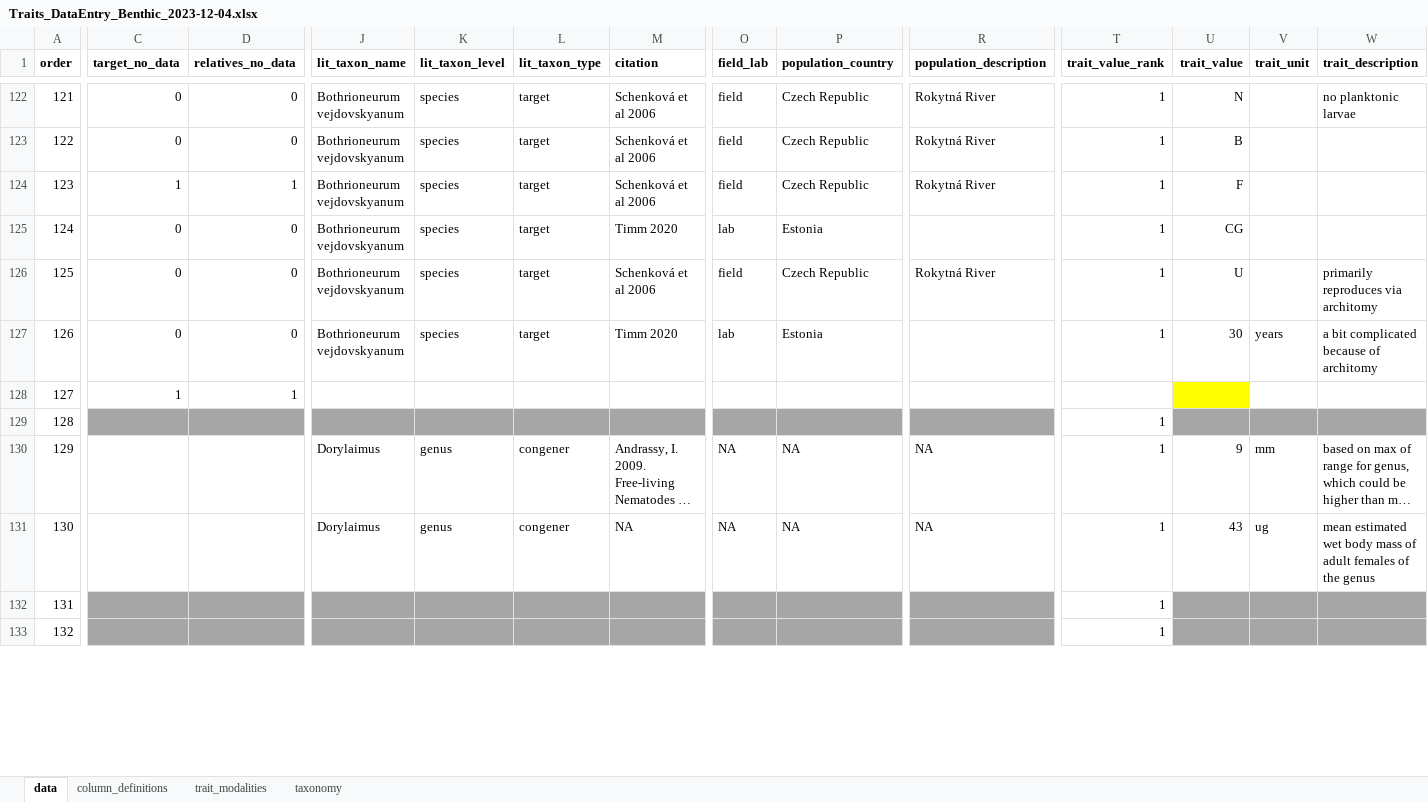
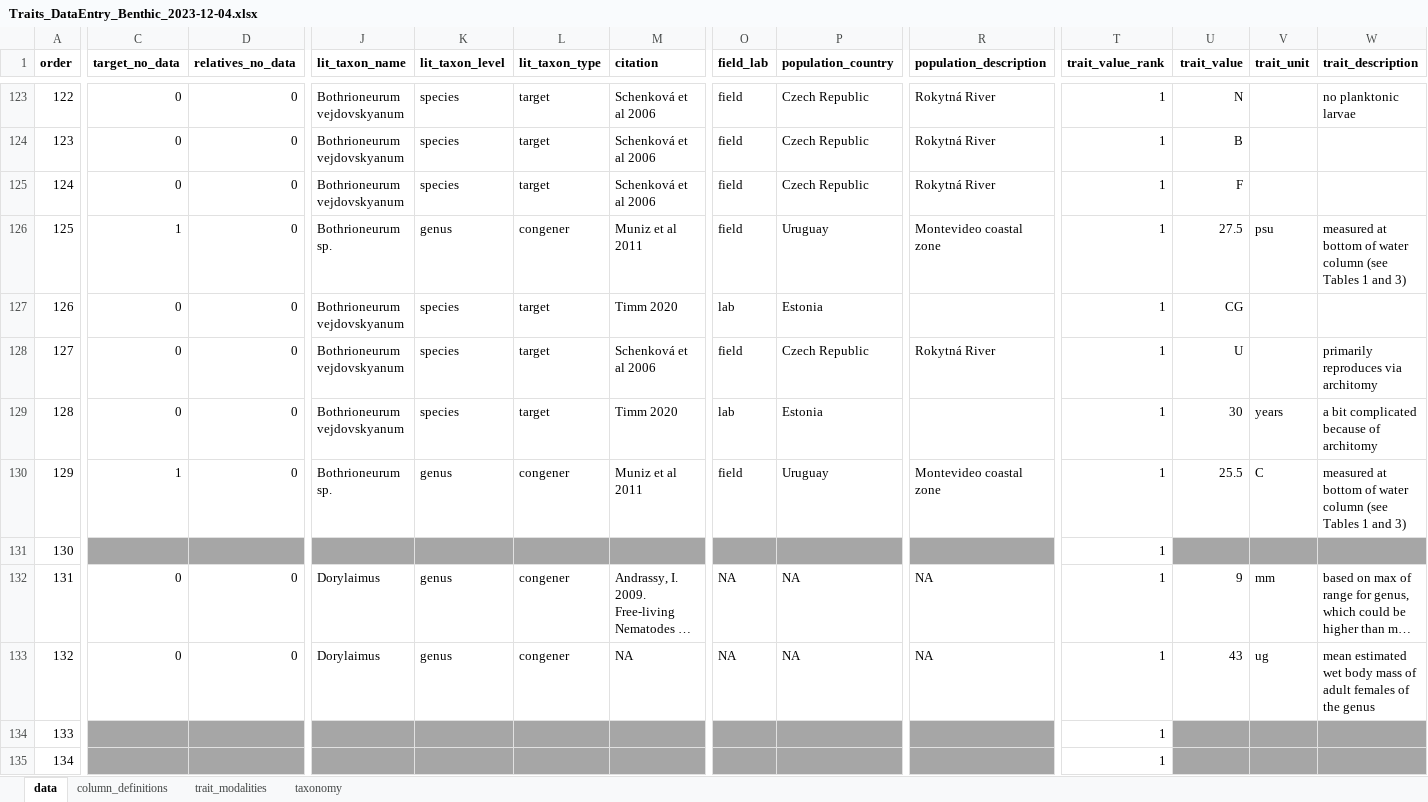
Before and after one commit to EMRR-DISE/drought_traits, an Excel workbook: benthic/data_input/traits_lit/Traits_DataEntry_Benthic_2023-12-04.xlsx, sheet data, drawn as a sheet; only a part is shown, gaps mark what is left out; long unchanged cells end in …; values as stored, in another font and other column widths than the file's, no borders; addresses are those after the commit; rows hold the shown columns only; the diff covers the shown part only; the diff names each change by its address in the sheet, - before the commit and + after, or states it on an @@ line.

Commit message:
finished assembling trait table for dominant benthic inverts

```diff
--- a/benthic/data_input/traits_lit/Traits_DataEntry_Benthic_2023-12-04.xlsx (sheet data)
+++ b/benthic/data_input/traits_lit/Traits_DataEntry_Benthic_2023-12-04.xlsx (sheet data)
@@ column A (order) renumbered from row 25 down @@
-C125 (target_no_data): 1
+C125 (target_no_data): 0
-D125 (relatives_no_data): 1
+D125 (relatives_no_data): 0
+row 126: 125 | 1 | 0 | Bothrioneurum sp. | genus | congener | Muniz et al 2011 | field | Uruguay | Montevideo coastal zone | 1 | 27.5 | psu | measured at bottom of water column (see Tables 1 and 3)
-D130 (relatives_no_data): 1
+D130 (relatives_no_data): 0
-J130 (lit_taxon_name): (empty)
+J130 (lit_taxon_name): Bothrioneurum sp.
-K130 (lit_taxon_level): (empty)
+K130 (lit_taxon_level): genus
-L130 (lit_taxon_type): (empty)
+L130 (lit_taxon_type): congener
-M130 (citation): (empty)
+M130 (citation): Muniz et al 2011
-O130 (field_lab): (empty)
+O130 (field_lab): field
-P130 (population_country): (empty)
+P130 (population_country): Uruguay
-R130 (population_description): (empty)
+R130 (population_description): Montevideo coastal zone
-T130 (trait_value_rank): (empty)
+T130 (trait_value_rank): 1
-U130 (trait_value): (empty)
+U130 (trait_value): 25.5
-U130 fill: #FFFF00
+U130 fill: none
-V130 (trait_unit): (empty)
+V130 (trait_unit): C
-W130 (trait_description): (empty)
+W130 (trait_description): measured at bottom of water column (see Tables 1 and 3)
-C132:C133 (target_no_data): (empty)
+C132:C133 (target_no_data): 0
-D132:D133 (relatives_no_data): (empty)
+D132:D133 (relatives_no_data): 0
```
Also changed, not shown: 1 added row, 33 edited cells and cell formats elsewhere in this sheet, 2 other files.
